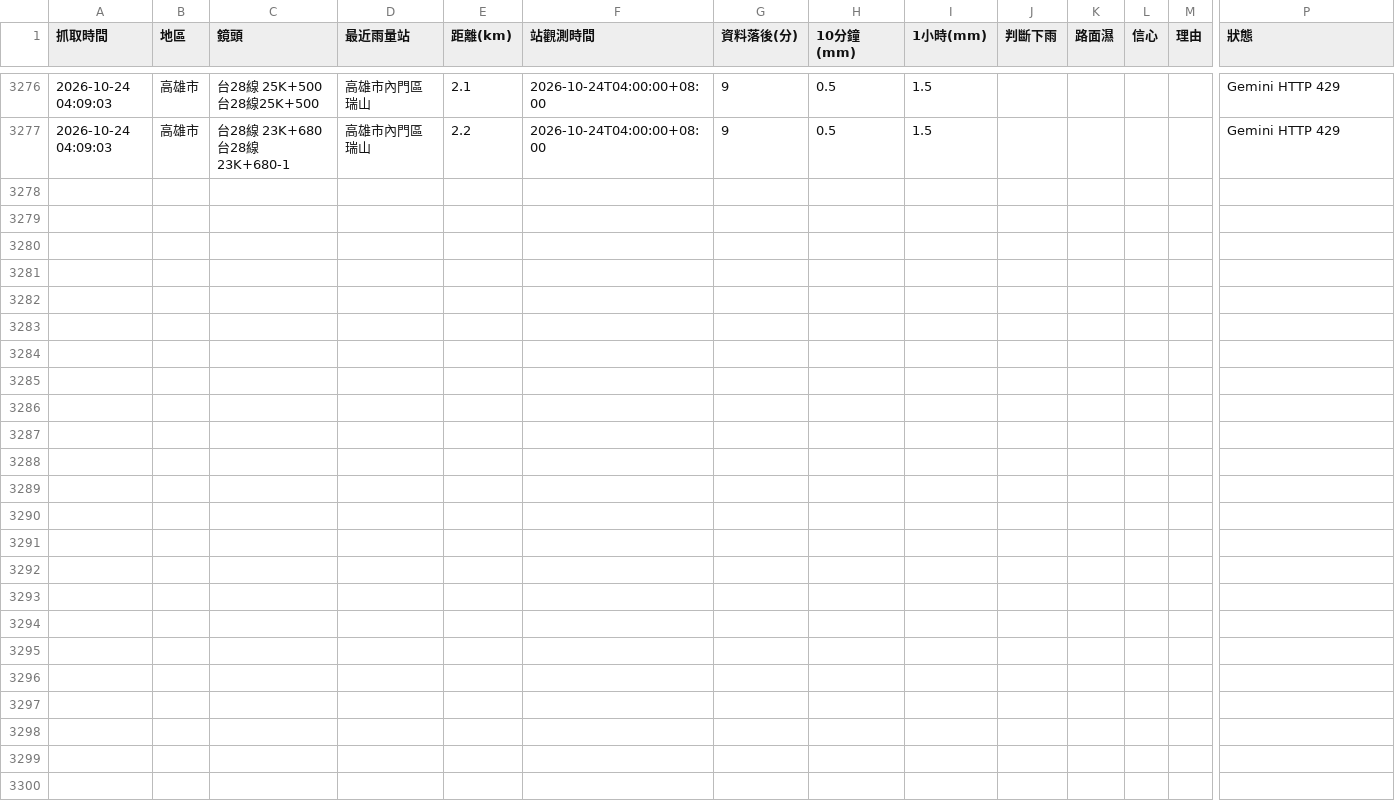
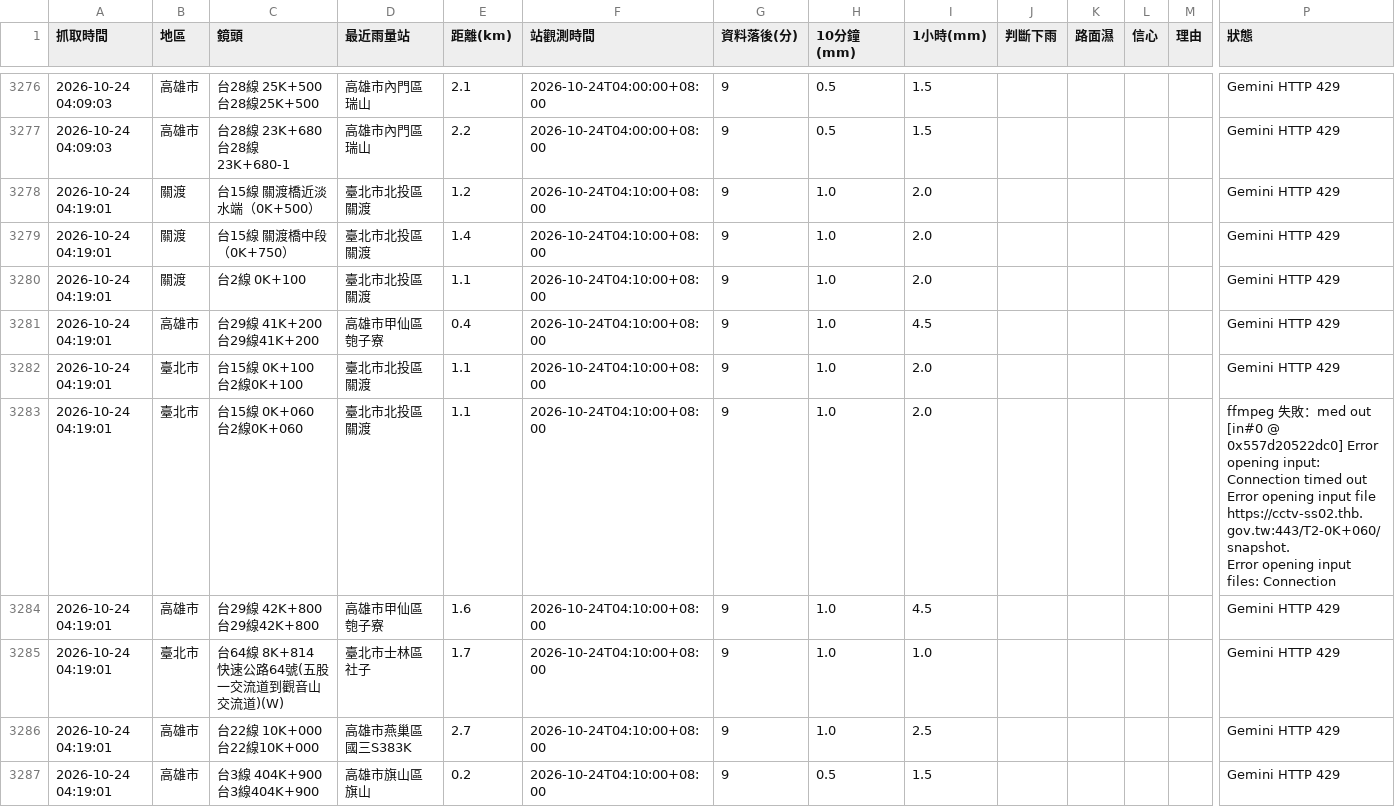
Before and after one commit to bigtime0426/rain-monitor, a CSV file: log.csv, drawn as a sheet; only a part is shown, gaps mark what is left out; rows hold the shown columns only; ↵ is a line break in a cell; the diff covers the shown part only; the diff names each change by its address in the sheet, - before the commit and + after, or states it on an @@ line.

```diff
--- a/log.csv
+++ b/log.csv
+row 3278: 2026-10-24 04:19:01 | 關渡 | 台15線 關渡橋近淡水端（0K+500） | 臺北市北投區 關渡 | 1.2 | 2026-10-24T04:10:00+08:00 | 9 | 1.0 | 2.0 |  |  |  |  | Gemini HTTP 429
+row 3279: 2026-10-24 04:19:01 | 關渡 | 台15線 關渡橋中段（0K+750） | 臺北市北投區 關渡 | 1.4 | 2026-10-24T04:10:00+08:00 | 9 | 1.0 | 2.0 |  |  |  |  | Gemini HTTP 429
+row 3280: 2026-10-24 04:19:01 | 關渡 | 台2線 0K+100 | 臺北市北投區 關渡 | 1.1 | 2026-10-24T04:10:00+08:00 | 9 | 1.0 | 2.0 |  |  |  |  | Gemini HTTP 429
+row 3281: 2026-10-24 04:19:01 | 高雄市 | 台29線 41K+200 台29線41K+200 | 高雄市甲仙區 匏子寮 | 0.4 | 2026-10-24T04:10:00+08:00 | 9 | 1.0 | 4.5 |  |  |  |  | Gemini HTTP 429
+row 3282: 2026-10-24 04:19:01 | 臺北市 | 台15線 0K+100 台2線0K+100 | 臺北市北投區 關渡 | 1.1 | 2026-10-24T04:10:00+08:00 | 9 | 1.0 | 2.0 |  |  |  |  | Gemini HTTP 429
+row 3283: 2026-10-24 04:19:01 | 臺北市 | 台15線 0K+060 台2線0K+060 | 臺北市北投區 關渡 | 1.1 | 2026-10-24T04:10:00+08:00 | 9 | 1.0 | 2.0 |  |  |  |  | ffmpeg 失敗：med out ↵ [in#0 @ 0x557d20522dc0] Error opening input: Connection timed out ↵ Error opening input file https://cctv-ss02.thb.gov.tw:443/T2-0K+060/snapshot. ↵ Error opening input files: Connection
+row 3284: 2026-10-24 04:19:01 | 高雄市 | 台29線 42K+800 台29線42K+800 | 高雄市甲仙區 匏子寮 | 1.6 | 2026-10-24T04:10:00+08:00 | 9 | 1.0 | 4.5 |  |  |  |  | Gemini HTTP 429
+row 3285: 2026-10-24 04:19:01 | 臺北市 | 台64線 8K+814 快速公路64號(五股一交流道到觀音山交流道)(W) | 臺北市士林區 社子 | 1.7 | 2026-10-24T04:10:00+08:00 | 9 | 1.0 | 1.0 |  |  |  |  | Gemini HTTP 429
+row 3286: 2026-10-24 04:19:01 | 高雄市 | 台22線 10K+000 台22線10K+000 | 高雄市燕巢區 國三S383K | 2.7 | 2026-10-24T04:10:00+08:00 | 9 | 1.0 | 2.5 |  |  |  |  | Gemini HTTP 429
+row 3287: 2026-10-24 04:19:01 | 高雄市 | 台3線 404K+900 台3線404K+900 | 高雄市旗山區 旗山 | 0.2 | 2026-10-24T04:10:00+08:00 | 9 | 0.5 | 1.5 |  |  |  |  | Gemini HTTP 429
```
Also changed, not shown: 9 added rows elsewhere in this file, 3 other files.
